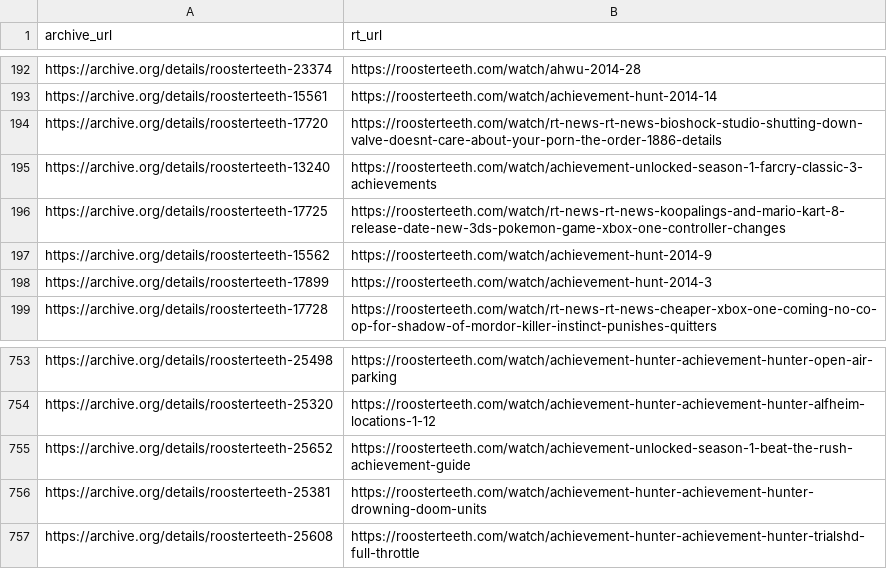
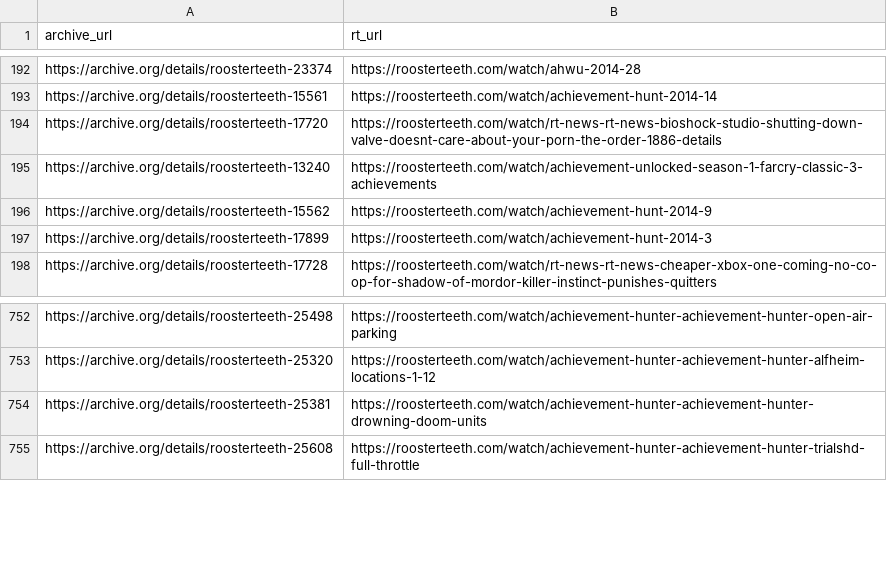
Before and after one commit to shiruken/rt-archive, a CSV file: docs/incomplete/incomplete.csv, drawn as a sheet; only a part is shown, gaps mark what is left out; the diff names each change by its address in the sheet, - before the commit and + after, or states it on an @@ line.

```diff
--- a/docs/incomplete/incomplete.csv
+++ b/docs/incomplete/incomplete.csv
-row 196: https://archive.org/details/roosterteeth-17725 | https://roosterteeth.com/watch/rt-news-rt-news-koopalings-and-mario-kart-8-release-date-new-3ds-pokemon-game-xbox-one-controller-changes
-row 755: https://archive.org/details/roosterteeth-25652 | https://roosterteeth.com/watch/achievement-unlocked-season-1-beat-the-rush-achievement-guide
```
Also changed, not shown: data/incomplete_urls.csv, 7 other files.
